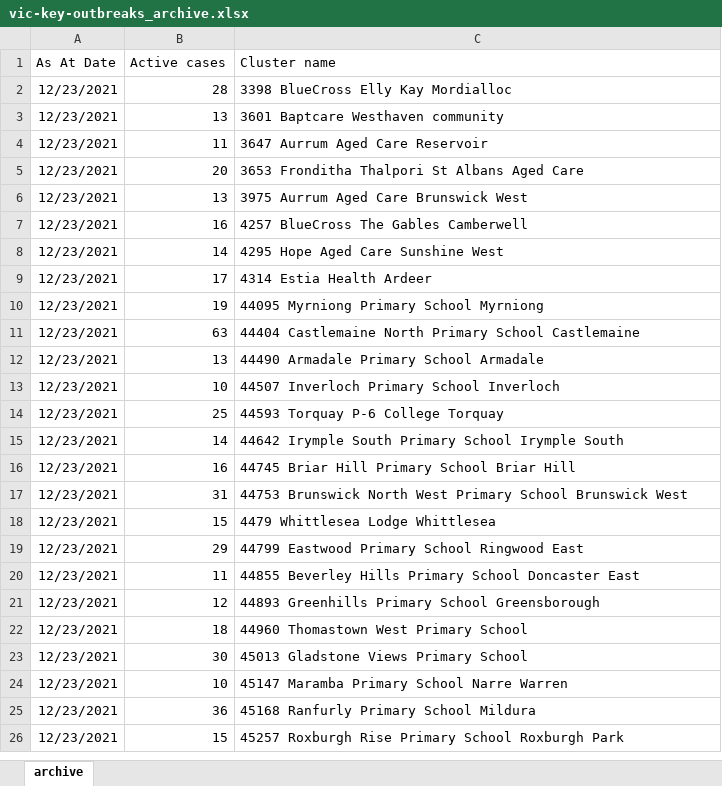
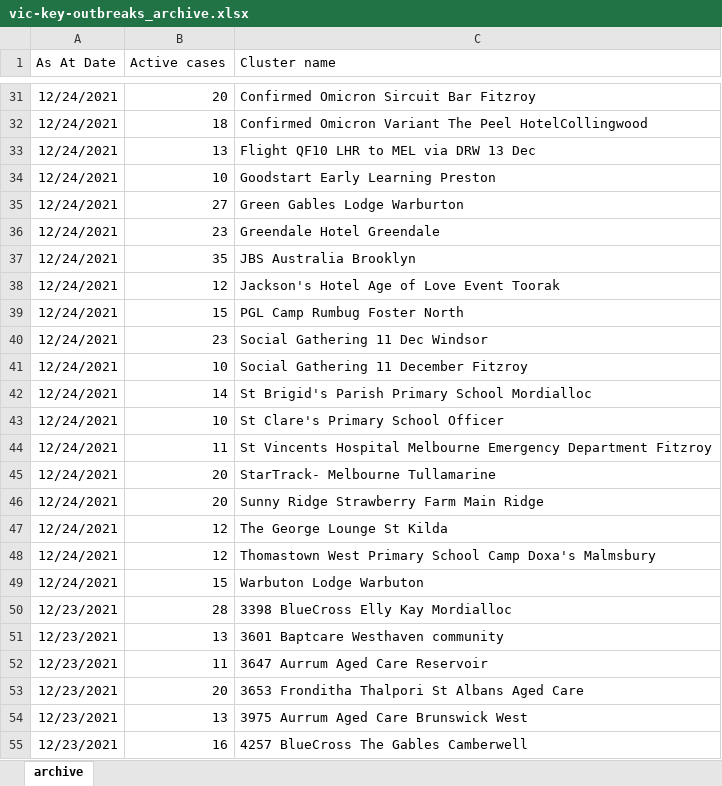
Before and after one commit to Mike-Honey/covid-19-outbreak-paths, an Excel workbook: vic-key-outbreaks_archive.xlsx, sheet archive, drawn as a sheet; only a part is shown, gaps mark what is left out; the shorter side is filled out with more unchanged rows; values as stored, in another font and other column widths than the file's, no borders; table styles not drawn; the diff covers the shown part only; the diff names each change by its address in the sheet, - before the commit and + after, or states it on an @@ line.

```diff
--- a/vic-key-outbreaks_archive.xlsx (sheet archive)
+++ b/vic-key-outbreaks_archive.xlsx (sheet archive)
+row 31: 12/24/2021 | 20 | Confirmed Omicron Sircuit Bar Fitzroy
+row 32: 12/24/2021 | 18 | Confirmed Omicron Variant The Peel HotelCollingwood
+row 33: 12/24/2021 | 13 | Flight QF10 LHR to MEL via DRW 13 Dec
+row 34: 12/24/2021 | 10 | Goodstart Early Learning Preston
+row 35: 12/24/2021 | 27 | Green Gables Lodge Warburton
+row 36: 12/24/2021 | 23 | Greendale Hotel Greendale
+row 37: 12/24/2021 | 35 | JBS Australia Brooklyn
+row 38: 12/24/2021 | 12 | Jackson's Hotel Age of Love Event Toorak
+row 39: 12/24/2021 | 15 | PGL Camp Rumbug Foster North
+row 40: 12/24/2021 | 23 | Social Gathering 11 Dec Windsor
+row 41: 12/24/2021 | 10 | Social Gathering 11 December Fitzroy
+row 42: 12/24/2021 | 14 | St Brigid's Parish Primary School Mordialloc
+row 43: 12/24/2021 | 10 | St Clare's Primary School Officer
+row 44: 12/24/2021 | 11 | St Vincents Hospital Melbourne Emergency Department Fitzroy
+row 45: 12/24/2021 | 20 | StarTrack- Melbourne Tullamarine
+row 46: 12/24/2021 | 20 | Sunny Ridge Strawberry Farm Main Ridge
+row 47: 12/24/2021 | 12 | The George Lounge St Kilda
+row 48: 12/24/2021 | 12 | Thomastown West Primary School Camp Doxa's Malmsbury
+row 49: 12/24/2021 | 15 | Warbuton Lodge Warbuton
```
Also changed, not shown: 29 added rows elsewhere in this sheet, vic-key-outbreaks_0.xlsx.
